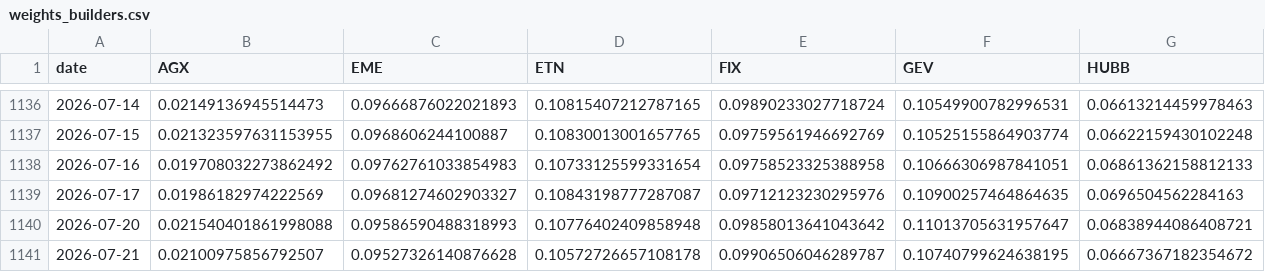
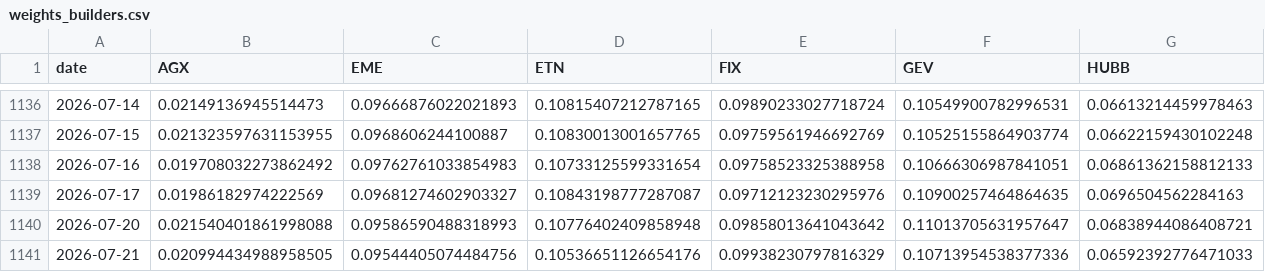
Before and after one commit to IneshRai/cif-index, a CSV file: data_snapshot/weights_builders.csv, drawn as a sheet; only a part is shown, gaps mark what is left out; the diff covers the shown part only; the diff names each change by its address in the sheet, - before the commit and + after, or states it on an @@ line.

```diff
--- a/data_snapshot/weights_builders.csv
+++ b/data_snapshot/weights_builders.csv
-B1141 (AGX): 0.02100975856792507
+B1141 (AGX): 0.020994434988958505
-C1141 (EME): 0.09527326140876628
+C1141 (EME): 0.09544405074484756
-D1141 (ETN): 0.10572726657108178
+D1141 (ETN): 0.10536651126654176
-E1141 (FIX): 0.09906506046289787
+E1141 (FIX): 0.09938230797816329
-F1141 (GEV): 0.10740799624638195
+F1141 (GEV): 0.10713954538377336
-G1141 (HUBB): 0.06667367182354672
+G1141 (HUBB): 0.06592392776471033
```
Also changed, not shown: 8 edited cells elsewhere in this file, data_snapshot/adj.csv, data_snapshot/bench.csv, 3 other files.
